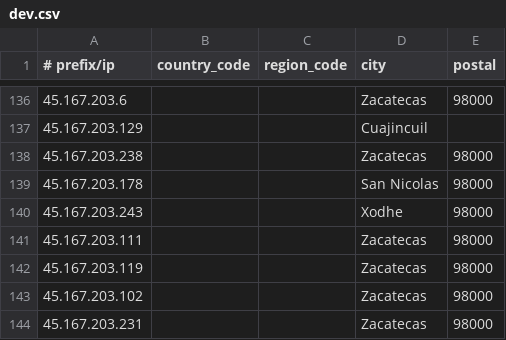
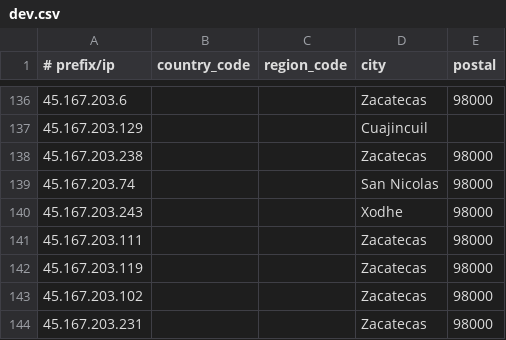
Before and after one commit to Viasat/geofeed, a CSV file: dev.csv, drawn as a sheet; only a part is shown, gaps mark what is left out.

Commit message:
viasat geofeed

```diff
--- a/dev.csv
+++ b/dev.csv
@@ -138,3 +138,3 @@
 45.167.203.238,,,Zacatecas,98000
-45.167.203.178,,,San Nicolas,98000
+45.167.203.74,,,San Nicolas,98000
 45.167.203.243,,,Xodhe,98000
```
